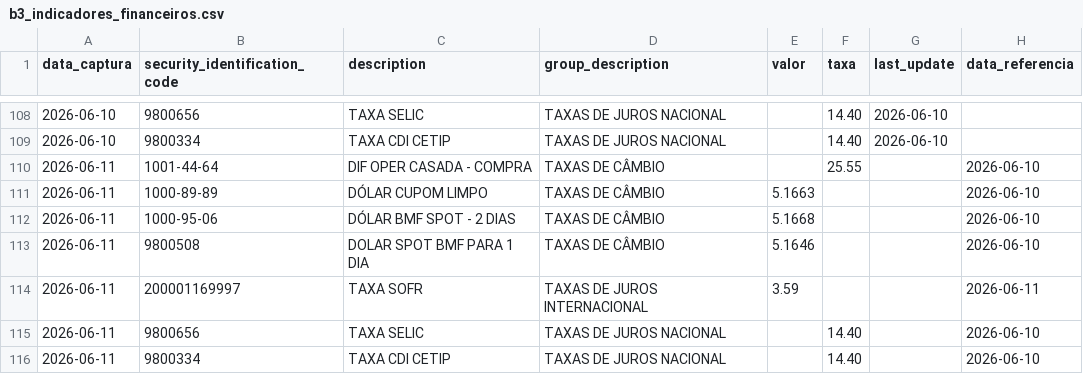
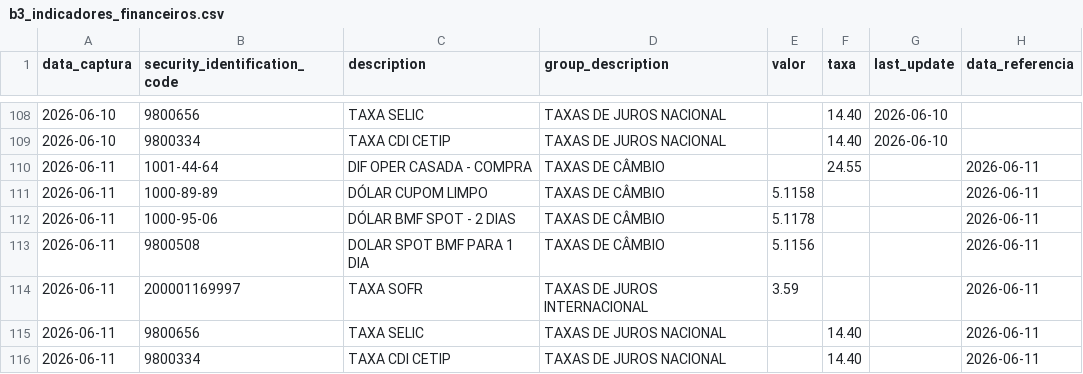
Before and after one commit to PulseDataLabs/PulseFlat, a CSV file: data/b3_indicadores_financeiros.csv, drawn as a sheet; only a part is shown, gaps mark what is left out.

```diff
--- a/data/b3_indicadores_financeiros.csv
+++ b/data/b3_indicadores_financeiros.csv
@@ -109,8 +109,8 @@ data_captura,security_identification_code,description,group_description,valor,ta
 2026-06-10,9800334,TAXA CDI CETIP,TAXAS DE JUROS NACIONAL,,14.40,2026-06-10,
-2026-06-11,1001-44-64,DIF OPER CASADA - COMPRA,TAXAS DE CÂMBIO,,25.55,,2026-06-10
-2026-06-11,1000-89-89,DÓLAR CUPOM LIMPO,TAXAS DE CÂMBIO,5.1663,,,2026-06-10
-2026-06-11,1000-95-06,DÓLAR BMF SPOT - 2 DIAS,TAXAS DE CÂMBIO,5.1668,,,2026-06-10
-2026-06-11,9800508,DOLAR SPOT BMF PARA 1 DIA,TAXAS DE CÂMBIO,5.1646,,,2026-06-10
+2026-06-11,1001-44-64,DIF OPER CASADA - COMPRA,TAXAS DE CÂMBIO,,24.55,,2026-06-11
+2026-06-11,1000-89-89,DÓLAR CUPOM LIMPO,TAXAS DE CÂMBIO,5.1158,,,2026-06-11
+2026-06-11,1000-95-06,DÓLAR BMF SPOT - 2 DIAS,TAXAS DE CÂMBIO,5.1178,,,2026-06-11
+2026-06-11,9800508,DOLAR SPOT BMF PARA 1 DIA,TAXAS DE CÂMBIO,5.1156,,,2026-06-11
 2026-06-11,200001169997,TAXA SOFR,TAXAS DE JUROS INTERNACIONAL,3.59,,,2026-06-11
-2026-06-11,9800656,TAXA SELIC,TAXAS DE JUROS NACIONAL,,14.40,,2026-06-10
-2026-06-11,9800334,TAXA CDI CETIP,TAXAS DE JUROS NACIONAL,,14.40,,2026-06-10
+2026-06-11,9800656,TAXA SELIC,TAXAS DE JUROS NACIONAL,,14.40,,2026-06-11
+2026-06-11,9800334,TAXA CDI CETIP,TAXAS DE JUROS NACIONAL,,14.40,,2026-06-11
```
Also changed, not shown: data/anbima_indicadores.csv, data/bcb_sgs.csv, 3 other files.
